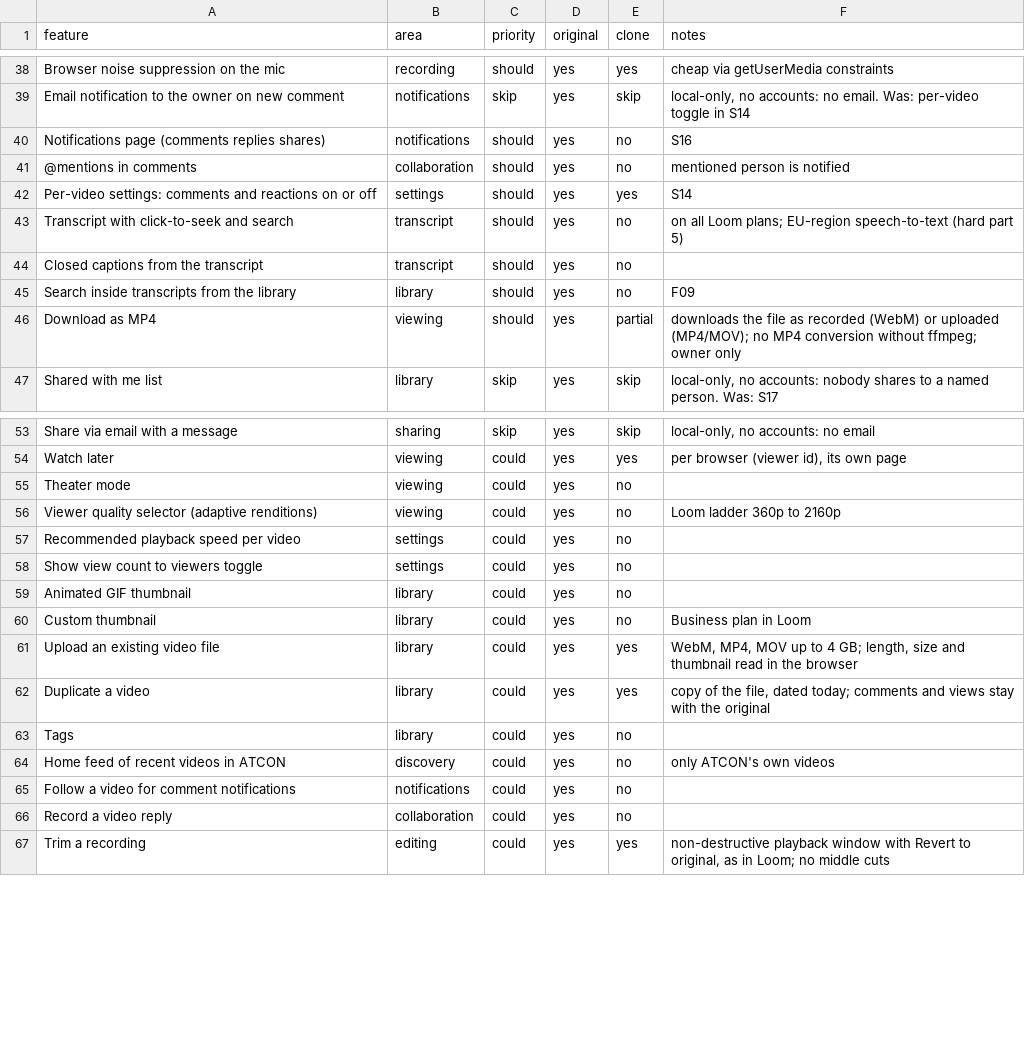
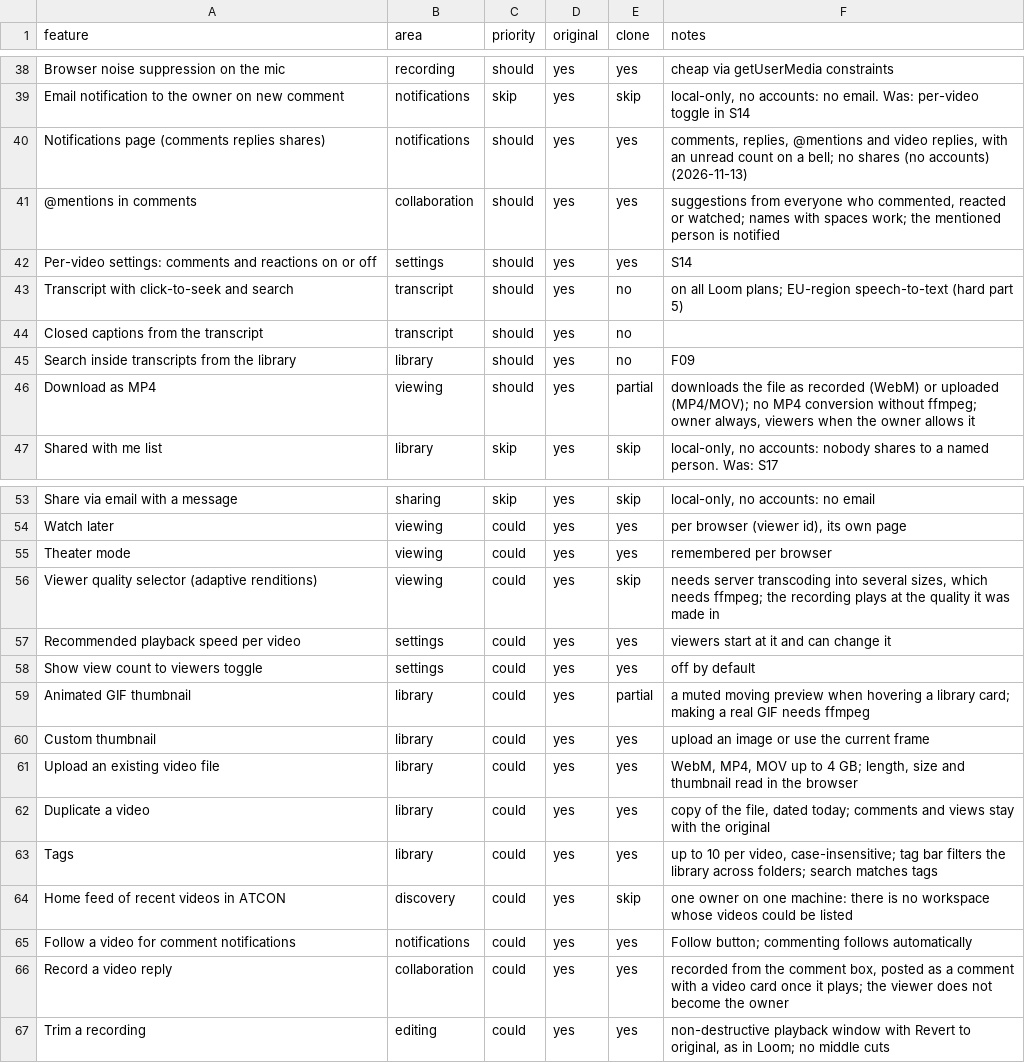
Before and after one commit to ragini-pandey-atcon/loom-clone, a CSV file: replica/features.csv, drawn as a sheet; only a part is shown, gaps mark what is left out.

Commit message:
Settings tab, tags, theater mode, notifications, mentions, follow, video replies
- Per-video settings: show view count, viewers can download (enforced by the
  API), recommended playback speed, custom thumbnail from an image or the
  current frame.
- Tags with a library filter; search matches tags.
- Theater mode.
- Notifications page with an unread count: comments, replies, @mentions and
  video replies. Follow a video; commenting follows it.
- @mention suggestions and highlighting.
- Record a video reply from the comment box.
- Hover preview on library cards.
- Existing databases gain the new columns in place on start.

```diff
--- a/replica/features.csv
+++ b/replica/features.csv
@@ -39,4 +39,4 @@ Browser noise suppression on the mic,recording,should,yes,yes,cheap via getUserM
 Email notification to the owner on new comment,notifications,skip,yes,skip,"local-only, no accounts: no email. Was: per-video toggle in S14"
-Notifications page (comments replies shares),notifications,should,yes,no,S16
-@mentions in comments,collaboration,should,yes,no,mentioned person is notified
+Notifications page (comments replies shares),notifications,should,yes,yes,"comments, replies, @mentions and video replies, with an unread count on a bell; no shares (no accounts) (2026-11-13)"
+@mentions in comments,collaboration,should,yes,yes,"suggestions from everyone who commented, reacted or watched; names with spaces work; the mentioned person is notified"
 Per-video settings: comments and reactions on or off,settings,should,yes,yes,S14
@@ -45,3 +45,3 @@ Closed captions from the transcript,transcript,should,yes,no,
 Search inside transcripts from the library,library,should,yes,no,F09
-Download as MP4,viewing,should,yes,partial,"downloads the file as recorded (WebM) or uploaded (MP4/MOV); no MP4 conversion without ffmpeg; owner only"
+Download as MP4,viewing,should,yes,partial,"downloads the file as recorded (WebM) or uploaded (MP4/MOV); no MP4 conversion without ffmpeg; owner always, viewers when the owner allows it"
 Shared with me list,library,skip,yes,skip,"local-only, no accounts: nobody shares to a named person. Was: S17"
@@ -54,14 +54,14 @@ Share via email with a message,sharing,skip,yes,skip,"local-only, no accounts: n
 Watch later,viewing,could,yes,yes,"per browser (viewer id), its own page"
-Theater mode,viewing,could,yes,no,
-Viewer quality selector (adaptive renditions),viewing,could,yes,no,Loom ladder 360p to 2160p
-Recommended playback speed per video,settings,could,yes,no,
-Show view count to viewers toggle,settings,could,yes,no,
-Animated GIF thumbnail,library,could,yes,no,
-Custom thumbnail,library,could,yes,no,Business plan in Loom
+Theater mode,viewing,could,yes,yes,remembered per browser
+Viewer quality selector (adaptive renditions),viewing,could,yes,skip,"needs server transcoding into several sizes, which needs ffmpeg; the recording plays at the quality it was made in"
+Recommended playback speed per video,settings,could,yes,yes,viewers start at it and can change it
+Show view count to viewers toggle,settings,could,yes,yes,off by default
+Animated GIF thumbnail,library,could,yes,partial,"a muted moving preview when hovering a library card; making a real GIF needs ffmpeg"
+Custom thumbnail,library,could,yes,yes,"upload an image or use the current frame"
 Upload an existing video file,library,could,yes,yes,"WebM, MP4, MOV up to 4 GB; length, size and thumbnail read in the browser"
 Duplicate a video,library,could,yes,yes,"copy of the file, dated today; comments and views stay with the original"
-Tags,library,could,yes,no,
-Home feed of recent videos in ATCON,discovery,could,yes,no,only ATCON's own videos
-Follow a video for comment notifications,notifications,could,yes,no,
-Record a video reply,collaboration,could,yes,no,
+Tags,library,could,yes,yes,"up to 10 per video, case-insensitive; tag bar filters the library across folders; search matches tags"
+Home feed of recent videos in ATCON,discovery,could,yes,skip,"one owner on one machine: there is no workspace whose videos could be listed"
+Follow a video for comment notifications,notifications,could,yes,yes,"Follow button; commenting follows automatically"
+Record a video reply,collaboration,could,yes,yes,"recorded from the comment box, posted as a comment with a video card once it plays; the viewer does not become the owner"
 Trim a recording,editing,could,yes,yes,"non-destructive playback window with Revert to original, as in Loom; no middle cuts"
```
Also changed, not shown: 27 other files.
